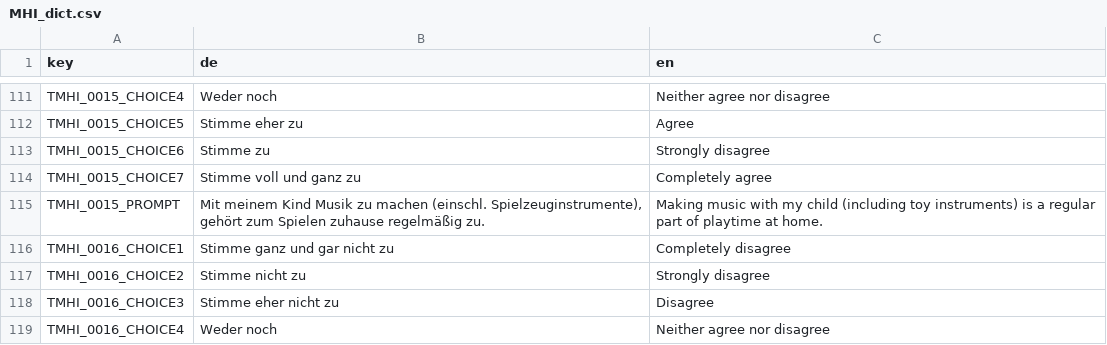
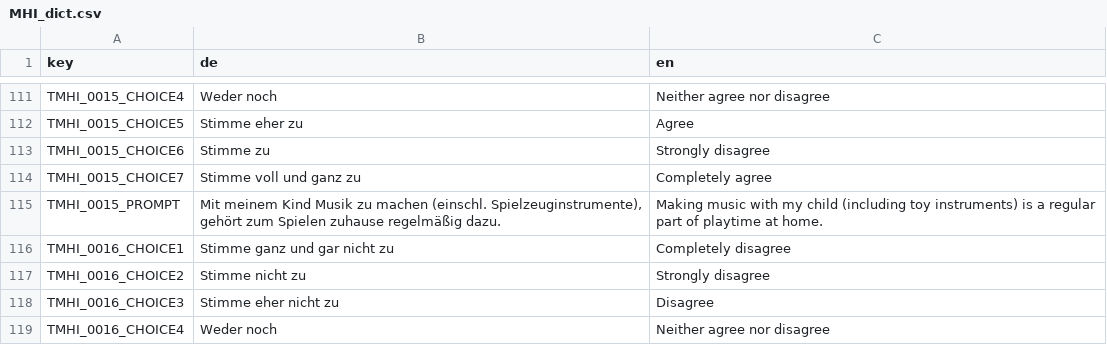
Before and after one commit to klausfrieler/psyquest, a CSV file: data_raw/dicts/MHI_dict.csv, drawn as a sheet; only a part is shown, gaps mark what is left out.

Commit message:
Fixed typo in MHI

```diff
--- a/data_raw/dicts/MHI_dict.csv
+++ b/data_raw/dicts/MHI_dict.csv
@@ -114,3 +114,3 @@ TMHI_0015_CHOICE6;Stimme zu;Strongly disagree
 TMHI_0015_CHOICE7;Stimme voll und ganz zu;Completely agree
-TMHI_0015_PROMPT;Mit meinem Kind Musik zu machen (einschl. Spielzeuginstrumente), gehört zum Spielen zuhause regelmäßig zu.;Making music with my child (including toy instruments) is a regular part of playtime at home.
+TMHI_0015_PROMPT;Mit meinem Kind Musik zu machen (einschl. Spielzeuginstrumente), gehört zum Spielen zuhause regelmäßig dazu.;Making music with my child (including toy instruments) is a regular part of playtime at home.
 TMHI_0016_CHOICE1;Stimme ganz und gar nicht zu;Completely disagree
```
Also changed, not shown: 3 other files.
